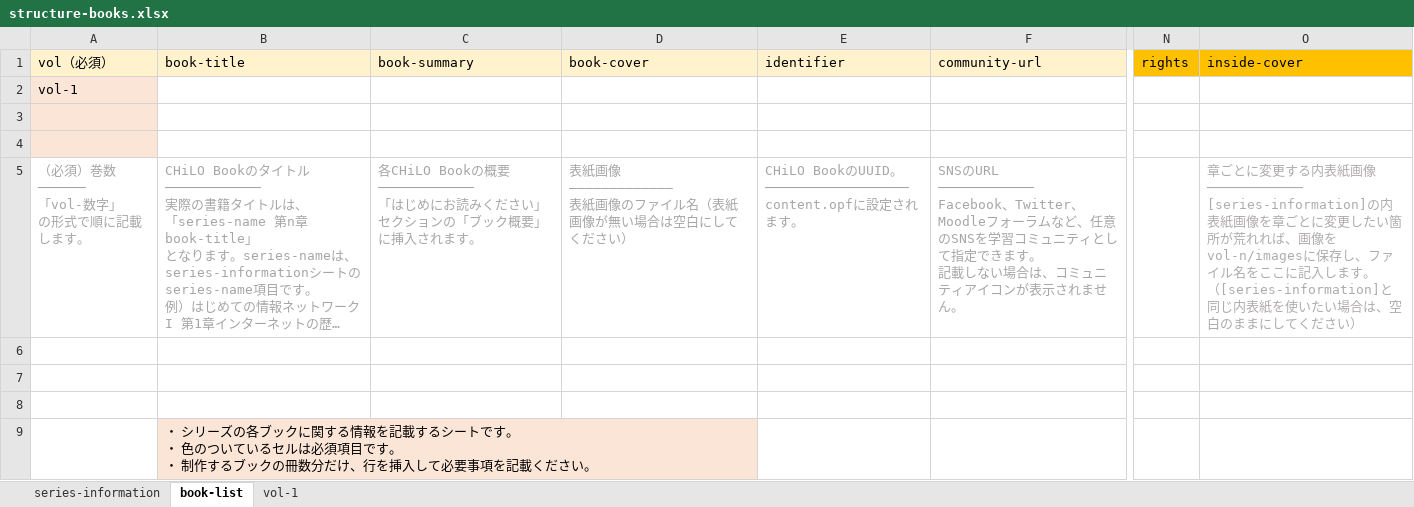
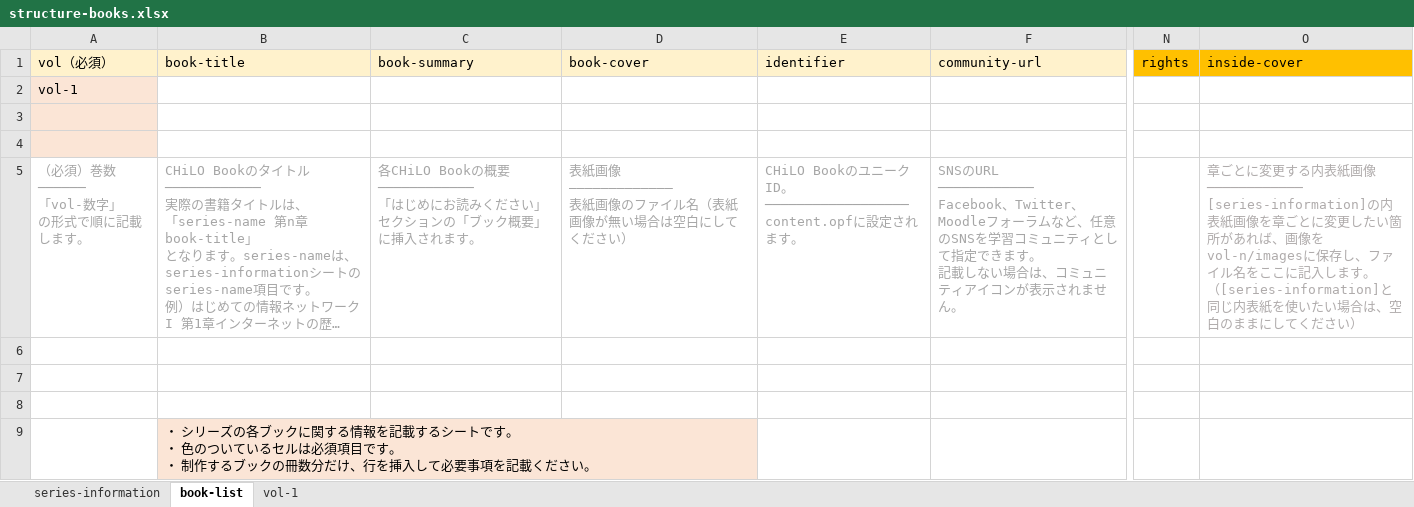
Before and after one commit to cccties/chilo-producer, an Excel workbook: chiloPro/template-series/structure-books.xlsx, sheet book-list, drawn as a sheet; only a part is shown, gaps mark what is left out; long unchanged cells end in …; values as stored, in another font and other column widths than the file's, no borders; the diff names each change by its address in the sheet, - before the commit and + after, or states it on an @@ line.

Commit message:
Fix typo

```diff
--- a/chiloPro/template-series/structure-books.xlsx (sheet book-list)
+++ b/chiloPro/template-series/structure-books.xlsx (sheet book-list)
-E5 (identifier): …BookのUUID。…
+E5 (identifier): …BookのユニークID。…
-O5 (inside-cover): …い箇所が荒れれば、画…
+O5 (inside-cover): …い箇所があれば、画…
```
